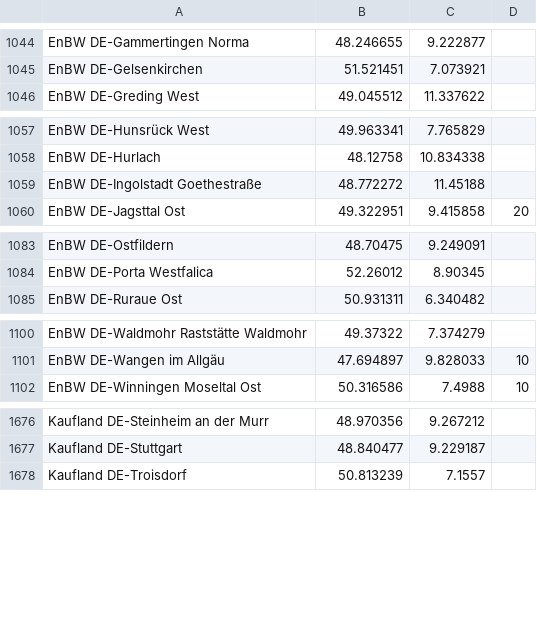
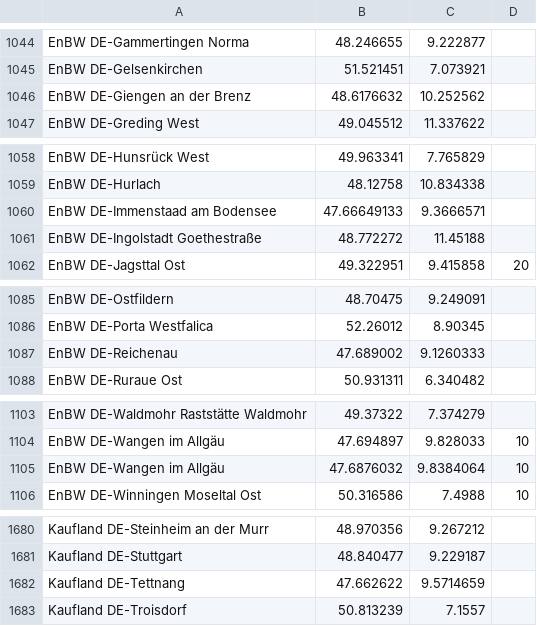
Before and after one commit to bassmaster187/TeslaLogger, a CSV file: TeslaLogger/bin/geofence.csv, drawn as a sheet; only a part is shown, gaps mark what is left out; the diff names each change by its address in the sheet, - before the commit and + after, or states it on an @@ line.

Commit message:
Update geofence.csv

```diff
--- a/TeslaLogger/bin/geofence.csv
+++ b/TeslaLogger/bin/geofence.csv
+row 1046: EnBW DE-Giengen an der Brenz | 48.6176632 | 10.252562
+row 1060: EnBW DE-Immenstaad am Bodensee | 47.66649133 | 9.3666571
+row 1087: EnBW DE-Reichenau | 47.689002 | 9.1260333
+row 1105: EnBW DE-Wangen im Allgäu | 47.6876032 | 9.8384064 | 10
+row 1682: Kaufland DE-Tettnang | 47.662622 | 9.5714659
```
